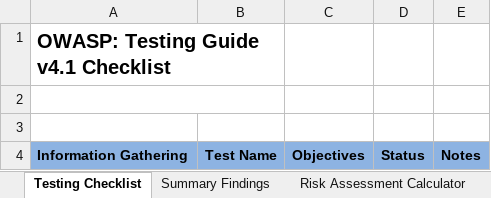
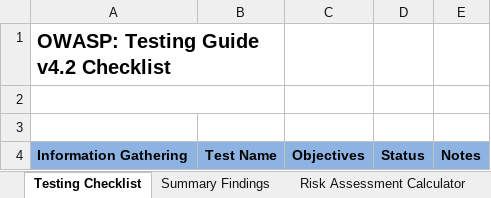
Before and after one commit to OWASP/wstg, an Excel workbook: checklist/WSTG-Checklist_v4.2.xlsx, sheet Testing Checklist, drawn as a sheet; only a part is shown; values as stored, in another font and other column widths than the file's, no borders; table styles not drawn; the diff names each change by its address in the sheet, - before the commit and + after, or states it on an @@ line.

```diff
--- a/checklist/WSTG-Checklist_v4.2.xlsx (sheet Testing Checklist)
+++ b/checklist/WSTG-Checklist_v4.2.xlsx (sheet Testing Checklist)
-A1: OWASP: Testing Guide v4.1 Checklist
+A1: OWASP: Testing Guide v4.2 Checklist
```
Also changed, not shown: 1 other file.
